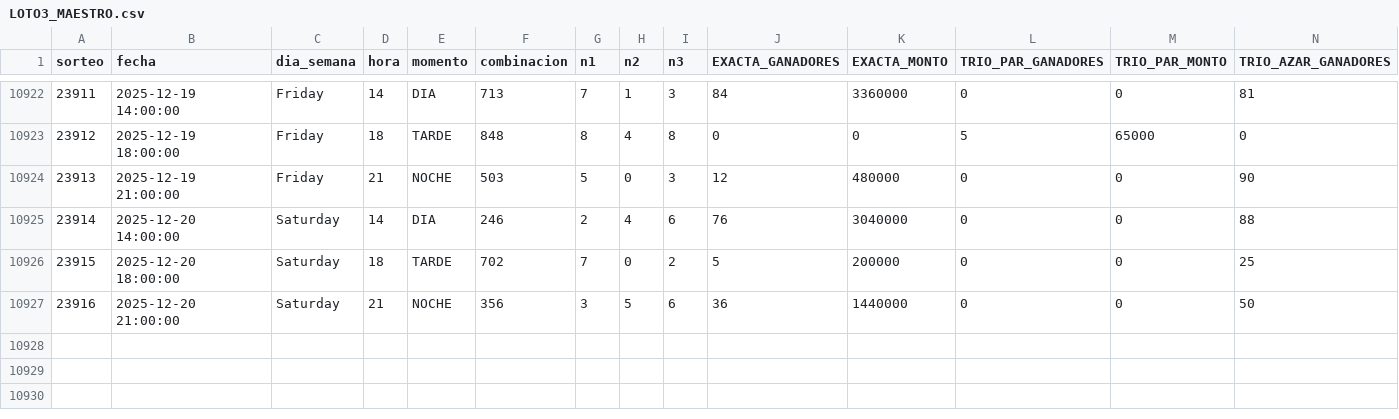
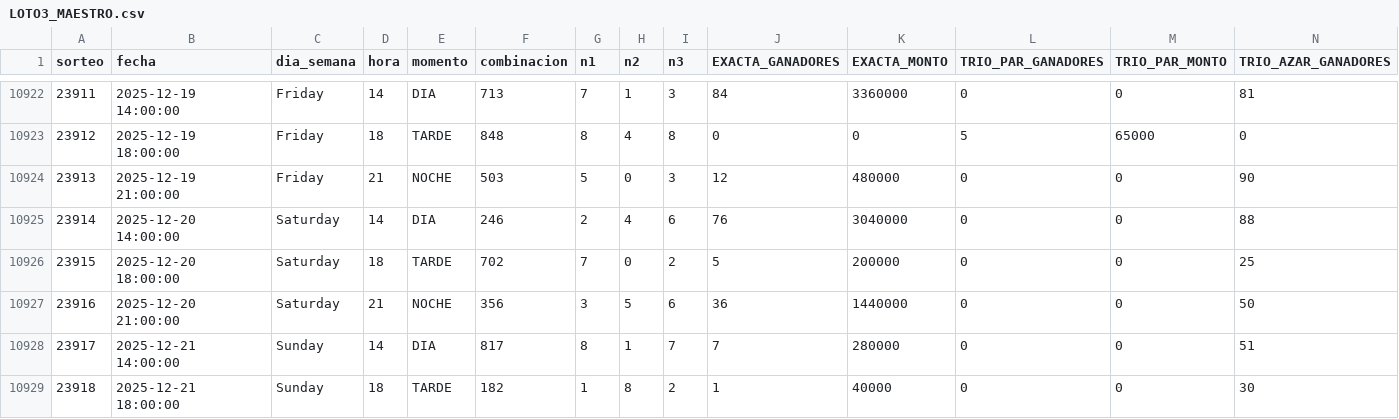
Before and after one commit to GaboAzorin/loto-2025, a CSV file: data/LOTO3_MAESTRO.csv, drawn as a sheet; only a part is shown, gaps mark what is left out; rows hold the shown columns only; the diff names each change by its address in the sheet, - before the commit and + after, or states it on an @@ line.

```diff
--- a/data/LOTO3_MAESTRO.csv
+++ b/data/LOTO3_MAESTRO.csv
+row 10928: 23917 | 2025-12-21 14:00:00 | Sunday | 14 | DIA | 817 | 8 | 1 | 7 | 7 | 280000 | 0 | 0 | 51
+row 10929: 23918 | 2025-12-21 18:00:00 | Sunday | 18 | TARDE | 182 | 1 | 8 | 2 | 1 | 40000 | 0 | 0 | 30
```
Also changed, not shown: data/LOTO4_MAESTRO.csv, data/LOTO_SIMULACIONES.csv, 5 other files.
